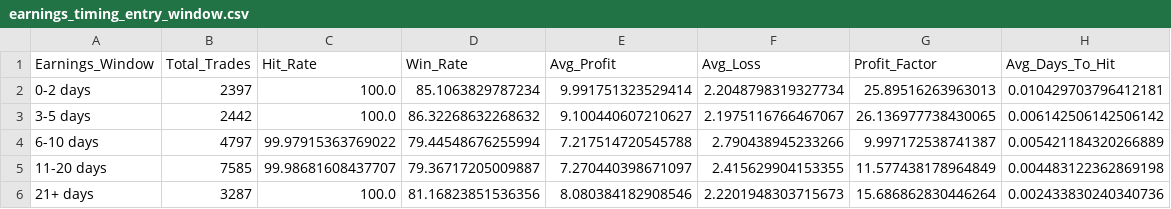
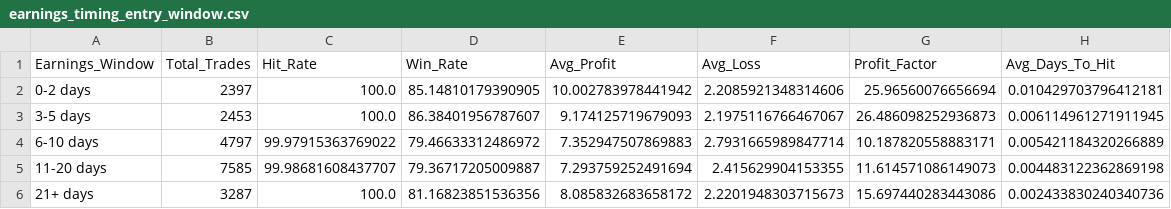
Before and after one commit to TeneikaAskew/stocks, a CSV file: earnings_options_analytics/outputs/csv_reports/earnings_timing_entry_window.csv, drawn as a sheet.

```diff
--- a/earnings_options_analytics/outputs/csv_reports/earnings_timing_entry_window.csv
+++ b/earnings_options_analytics/outputs/csv_reports/earnings_timing_entry_window.csv
@@ -1,6 +1,6 @@
 Earnings_Window,Total_Trades,Hit_Rate,Win_Rate,Avg_Profit,Avg_Loss,Profit_Factor,Avg_Days_To_Hit
-0-2 days,2397,100.0,85.1063829787234,9.991751323529414,2.2048798319327734,25.89516263963013,0.010429703796412181
-3-5 days,2442,100.0,86.32268632268632,9.100440607210627,2.1975116766467067,26.136977738430065,0.006142506142506142
-6-10 days,4797,99.97915363769022,79.44548676255994,7.217514720545788,2.790438945233266,9.997172538741387,0.005421184320266889
-11-20 days,7585,99.98681608437707,79.36717205009887,7.270440398671097,2.415629904153355,11.577438178964849,0.004483122362869198
-21+ days,3287,100.0,81.16823851536356,8.080384182908546,2.2201948303715673,15.686862830446264,0.002433830240340736
+0-2 days,2397,100.0,85.14810179390905,10.002783978441942,2.2085921348314606,25.96560076656694,0.010429703796412181
+3-5 days,2453,100.0,86.38401956787607,9.174125719679093,2.1975116766467067,26.486098252936873,0.006114961271911945
+6-10 days,4797,99.97915363769022,79.46633312486972,7.352947507869883,2.7931665989847714,10.187820558883171,0.005421184320266889
+11-20 days,7585,99.98681608437707,79.36717205009887,7.293759252491694,2.415629904153355,11.614571086149073,0.004483122362869198
+21+ days,3287,100.0,81.16823851536356,8.085832683658172,2.2201948303715673,15.697440283443086,0.002433830240340736
```
Also changed, not shown: earnings_options_analytics/outputs/csv_reports/earnings_timing_optimal_days.csv, earnings_options_analytics/outputs/csv_reports/holding_period.csv, 27 other files.
